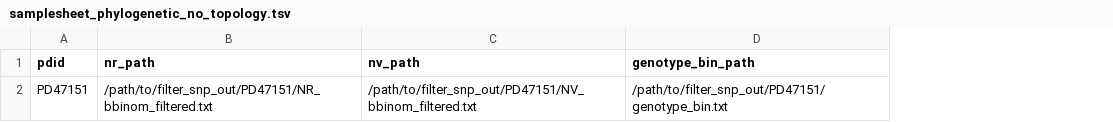
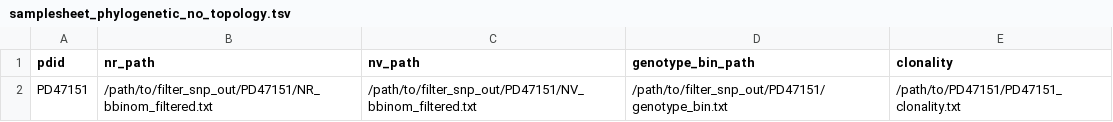
Before and after one commit to Phuong-Le/lcmb, a TSV file: assets/samplesheet_phylogenetic_no_topology.tsv, drawn as a sheet; the diff names each change by its address in the sheet, - before the commit and + after, or states it on an @@ line.

```diff
--- a/assets/samplesheet_phylogenetic_no_topology.tsv
+++ b/assets/samplesheet_phylogenetic_no_topology.tsv
+column E (clonality), row 2: /path/to/PD47151/PD47151_clonality.txt
```
Also changed, not shown: assets/samplesheet_filter-indel_phylogenetics_full.tsv, assets/samplesheet_phylogenetic_provided_topology.tsv, 40 other files.
